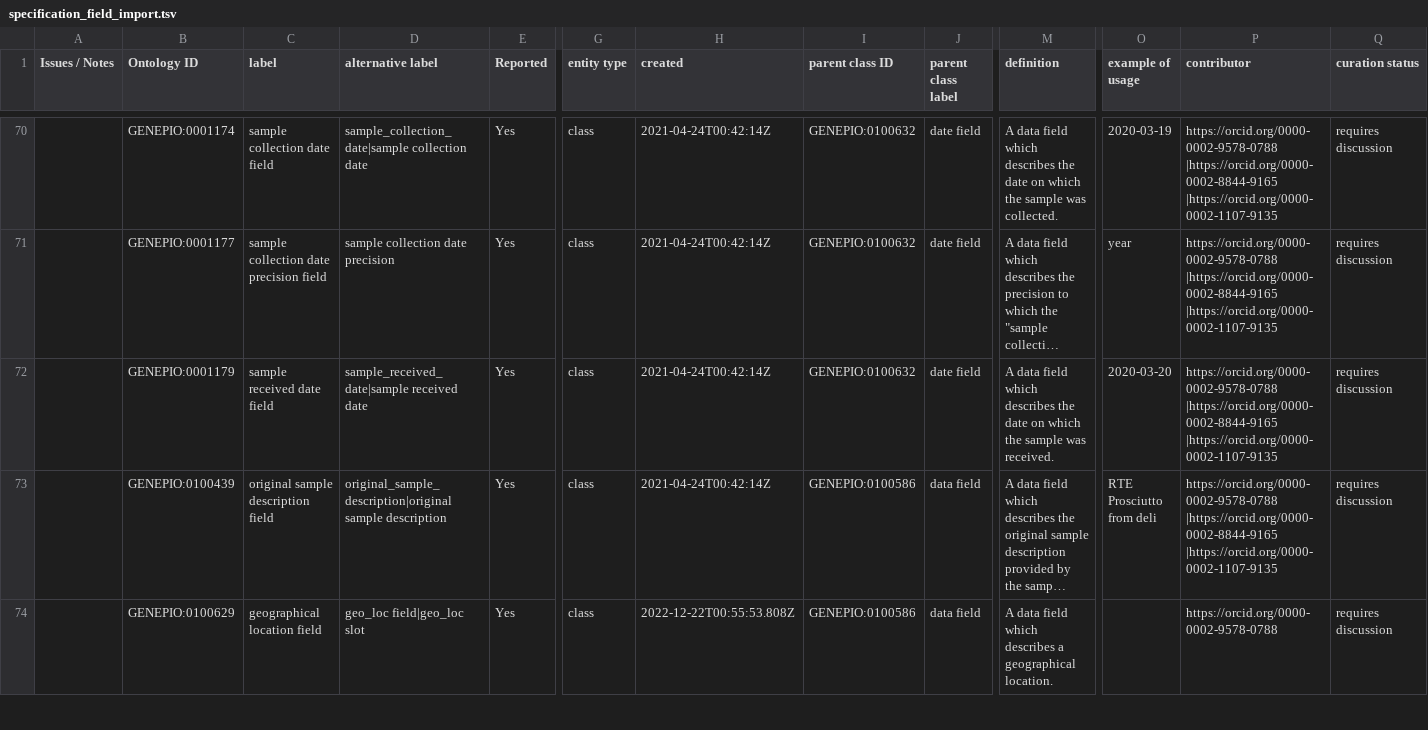
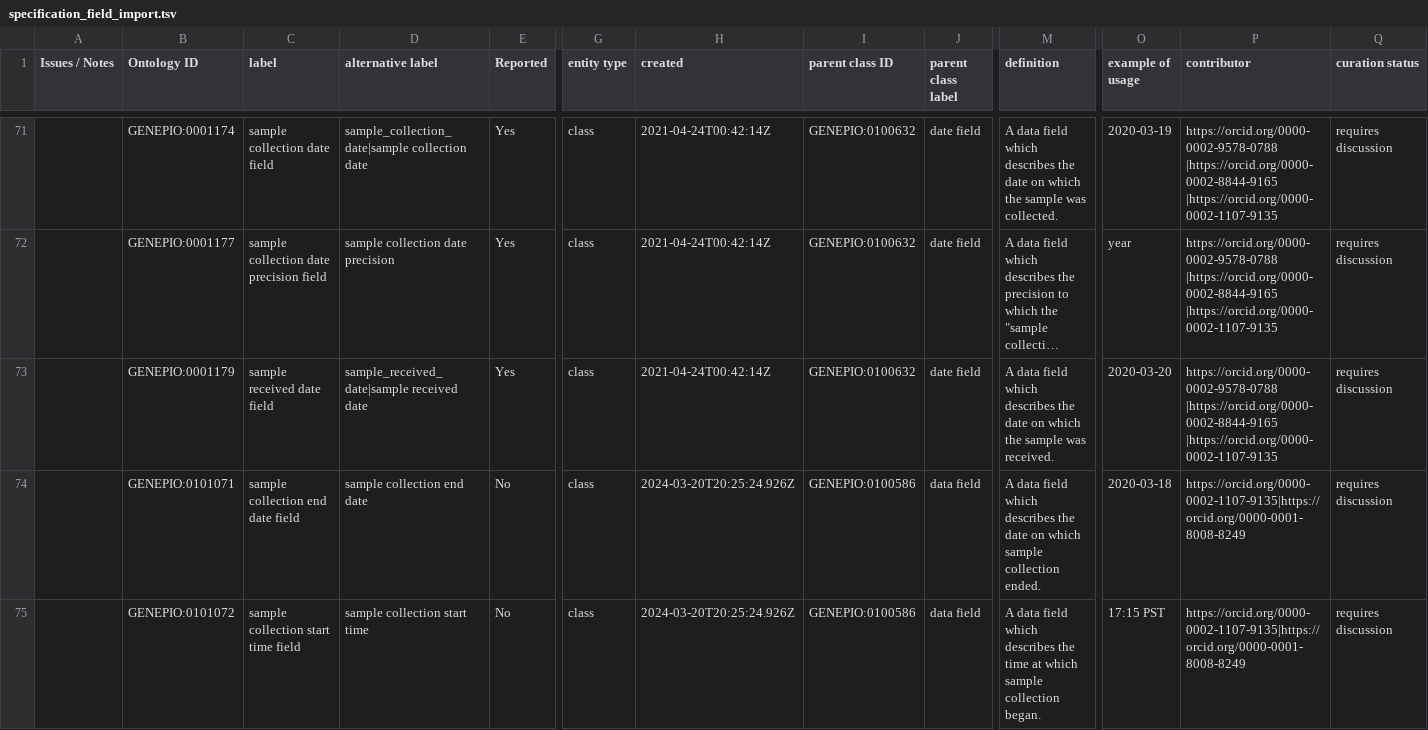
Before and after one commit to GenEpiO/genepio, a TSV file: src/ontology/imports/robot/specification_field_import.tsv, drawn as a sheet; only a part is shown, gaps mark what is left out; the shorter side is filled out with more unchanged rows; long unchanged cells end in …; rows hold the shown columns only; the diff covers the shown part only; the diff names each change by its address in the sheet, - before the commit and + after, or states it on an @@ line.

Commit message:
Updated specification_field_import.owl and specification_field_import.tsv to add fields for wastewater spec

```diff
--- a/src/ontology/imports/robot/specification_field_import.tsv
+++ b/src/ontology/imports/robot/specification_field_import.tsv
+row 74:  | GENEPIO:0101071 | sample collection end date field | sample collection end date | No | class | 2024-03-20T20:25:24.926Z | GENEPIO:0100586 | data field | A data field which describes the date on which sample collection ended. | 2020-03-18 | https://orcid.org/0000-0002-1107-9135|https://orcid.org/0000-0001-8008-8249 | requires discussion
+row 75:  | GENEPIO:0101072 | sample collection start time field | sample collection start time | No | class | 2024-03-20T20:25:24.926Z | GENEPIO:0100586 | data field | A data field which describes the time at which sample collection began. | 17:15 PST | https://orcid.org/0000-0002-1107-9135|https://orcid.org/0000-0001-8008-8249 | requires discussion
```
Also changed, not shown: 2 added rows elsewhere in this file, 1 other file.
